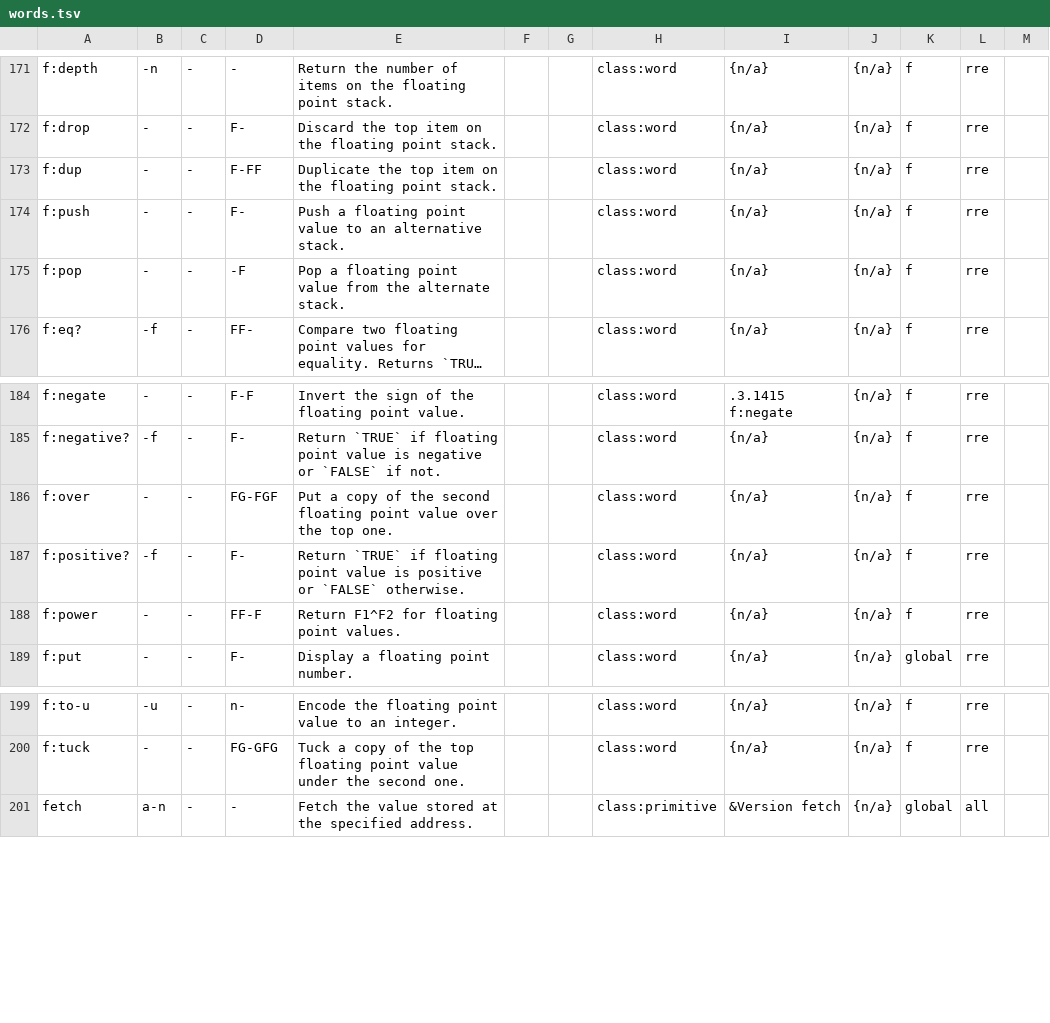
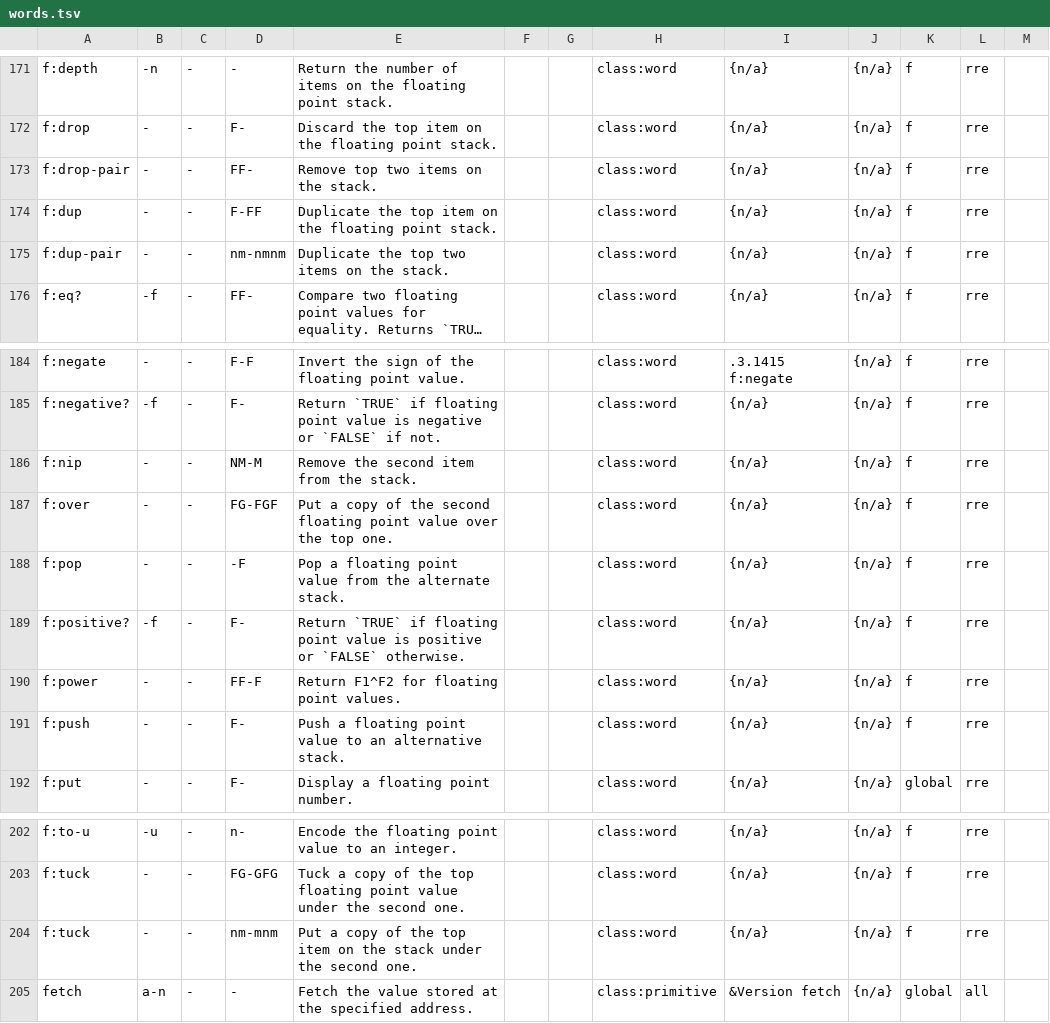
Before and after one commit to crcx/retroforth, a TSV file: words.tsv, drawn as a sheet; only a part is shown, gaps mark what is left out; long unchanged cells end in …; the diff names each change by its address in the sheet, - before the commit and + after, or states it on an @@ line.

Commit message:
add f:nip f:tuck f:dup-pair f:drop-pair, better f:tuck f:over
FossilOrigin-Name: eb5fcbb855e308d3de265cf227469ffa91264a7eb65ebef65f5865a5e45387da

```diff
--- a/words.tsv
+++ b/words.tsv
+row 173: f:drop-pair | - | - | FF- | Remove top two items on the stack. |  |  | class:word | {n/a} | {n/a} | f | rre
-A175: f:pop
+A175: f:dup-pair
-D175: -F
+D175: nm-nmnm
-E175: Pop a floating point value from the alternate stack.
+E175: Duplicate the top two items on the stack.
+row 186: f:nip | - | - | NM-M | Remove the second item from the stack. |  |  | class:word | {n/a} | {n/a} | f | rre
+row 188: f:pop | - | - | -F | Pop a floating point value from the alternate stack. |  |  | class:word | {n/a} | {n/a} | f | rre
@@ row 174 moved to row 191: f:push @@
+row 204: f:tuck | - | - | nm-mnm | Put a copy of the top item on the stack under the second one. |  |  | class:word | {n/a} | {n/a} | f | rre
```
Also changed, not shown: 5 other files.
